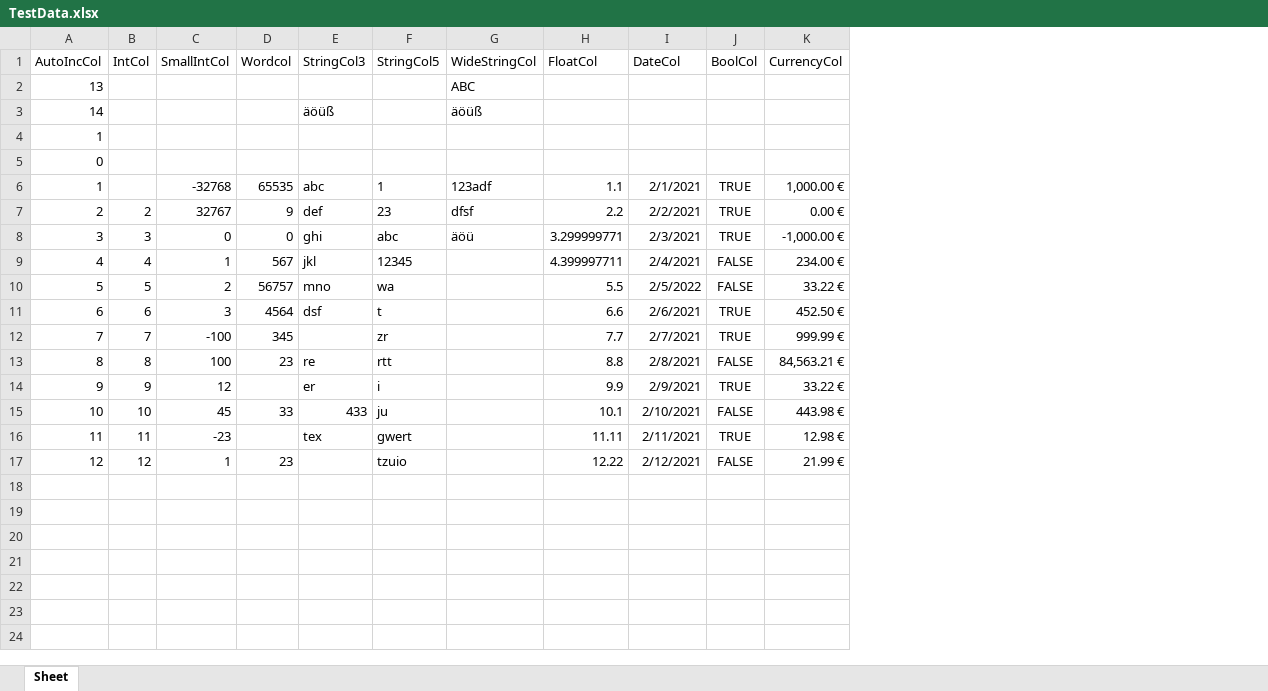
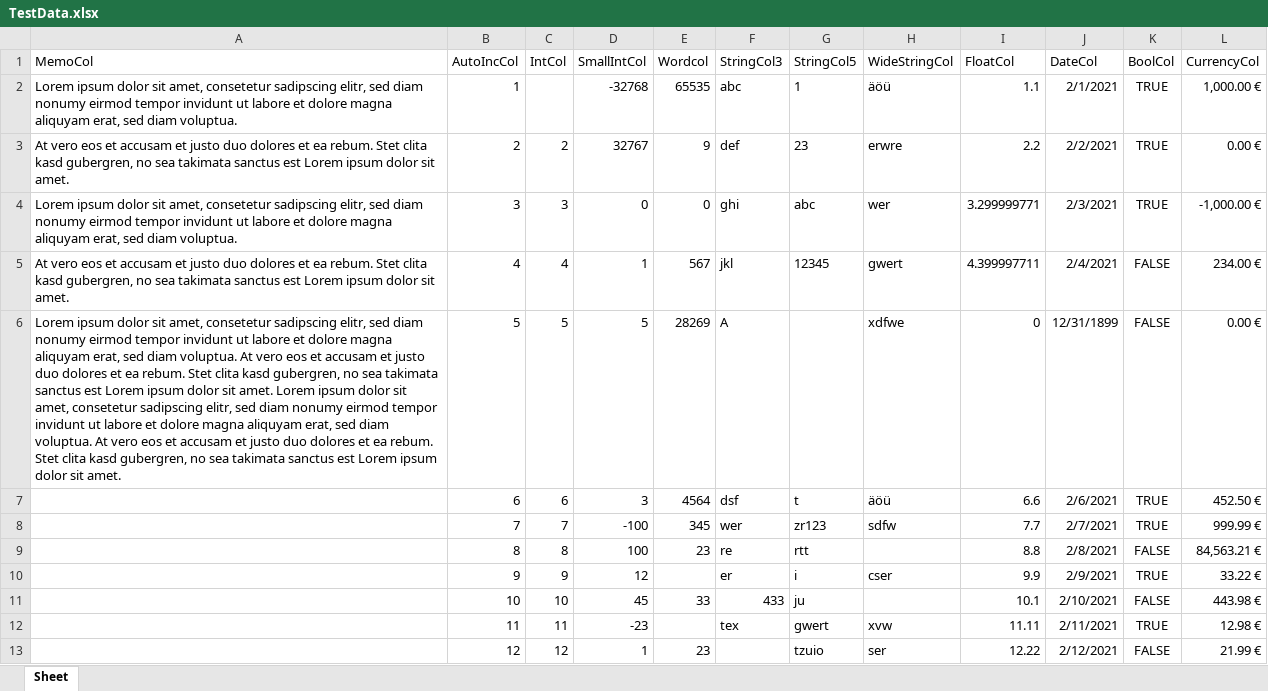
Before and after one commit to wp-xyz/FPSpreadsheetDataset, an Excel workbook: demos/TestData.xlsx, sheet Sheet, drawn as a sheet; values as stored, in another font and other column widths than the file's, no borders; removed rows and columns are numbered as before the commit, all else as after; the diff names each change by its address in the sheet, - before the commit and + after, or states it on an @@ line.

Commit message:
Fix dataset crashing when strings in the input file are longer than the field size.

```diff
--- a/demos/TestData.xlsx (sheet Sheet)
+++ b/demos/TestData.xlsx (sheet Sheet)
+column A (MemoCol), rows 2-6: Lorem ipsum dolor sit amet, consetetur sadipscing elitr, sed diam nonumy eirmod tempor invidunt ut labore et dolore magna aliquyam erat, sed diam voluptua. | At vero eos et accusam et justo duo dolores et ea rebum. Stet clita kasd gubergren, no sea takimata sanctus est Lorem ipsum dolor sit amet. | Lorem ipsum dolor sit amet, consetetur sadipscing elitr, sed diam nonumy eirmod tempor invidunt ut labore et dolore magna aliquyam erat, sed diam voluptua. | At vero eos et accusam et justo duo dolores et ea rebum. Stet clita kasd gubergren, no sea takimata sanctus est Lorem ipsum dolor sit amet. | Lorem ipsum dolor sit amet, consetetur sadipscing elitr, sed diam nonumy eirmod tempor invidunt ut labore et dolore magna aliquyam erat, sed diam voluptua. At vero eos et accusam et justo duo dolores et ea rebum. Stet clita kasd gubergren, no sea takimata sanctus est Lorem ipsum dolor sit amet. Lorem ipsum dolor sit amet, consetetur sadipscing elitr, sed diam nonumy eirmod tempor invidunt ut labore et dolore magna aliquyam erat, sed diam voluptua. At vero eos et accusam et justo duo dolores et ea rebum. Stet clita kasd gubergren, no sea takimata sanctus est Lorem ipsum dolor sit amet.
-row 2: 13 |  |  |  |  |  | ABC
-row 3: 14 |  |  |  | äöüß |  | äöüß
-row 4: 1
-row 5: 0
-H2 (WideStringCol): 123adf
+H2 (WideStringCol): äöü
-H3 (WideStringCol): dfsf
+H3 (WideStringCol): erwre
-H4 (WideStringCol): äöü
+H4 (WideStringCol): wer
-H5 (WideStringCol): (empty)
+H5 (WideStringCol): gwert
-D6 (SmallIntCol): 2
+D6 (SmallIntCol): 5
-E6 (Wordcol): 56757
+E6 (Wordcol): 28269
-F6 (StringCol3): mno
+F6 (StringCol3): A
-G6 (StringCol5): wa
+G6 (StringCol5): (empty)
-H6 (WideStringCol): (empty)
+H6 (WideStringCol): xdfwe
-I6 (FloatCol): 5.5
+I6 (FloatCol): 0
-J6 (DateCol): 2/5/2022
+J6 (DateCol): 12/31/1899
-L6 (CurrencyCol): 33.22 €
+L6 (CurrencyCol): 0.00 €
-H7 (WideStringCol): (empty)
+H7 (WideStringCol): äöü
-F8 (StringCol3): (empty)
+F8 (StringCol3): wer
-G8 (StringCol5): zr
+G8 (StringCol5): zr123
-H8 (WideStringCol): (empty)
+H8 (WideStringCol): sdfw
-H10 (WideStringCol): (empty)
+H10 (WideStringCol): cser
-H12 (WideStringCol): (empty)
+H12 (WideStringCol): xvw
-H13 (WideStringCol): (empty)
+H13 (WideStringCol): ser
```
Also changed, not shown: 2 other files.
